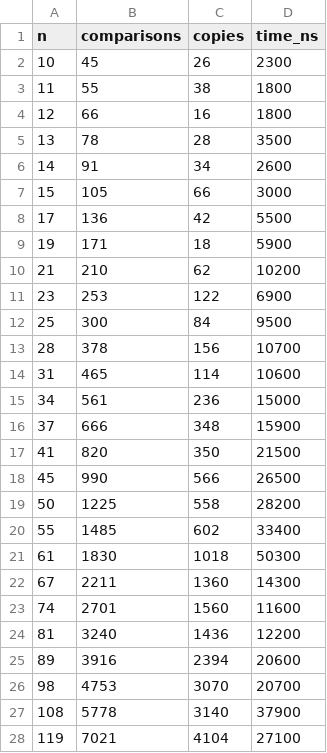
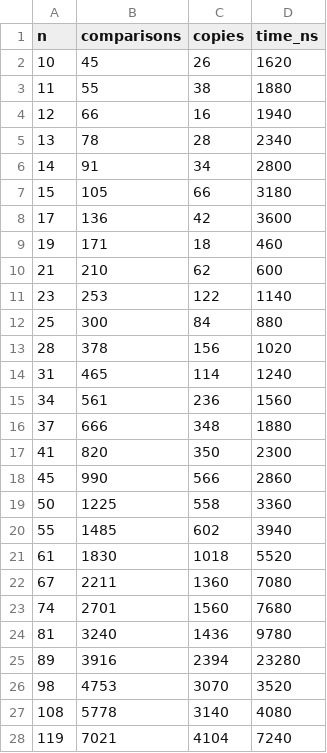
Before and after one commit to Marina-MS20/EDI-2026.1, a CSV file: output_ordenacao/bubblesort_near_ascending_pct.csv, drawn as a sheet; only a part is shown; the diff covers the shown part only.

```diff
--- a/output_ordenacao/bubblesort_near_ascending_pct.csv
+++ b/output_ordenacao/bubblesort_near_ascending_pct.csv
@@ -1,28 +1,28 @@
 n,comparisons,copies,time_ns
-10,45,26,2300
-11,55,38,1800
-12,66,16,1800
-13,78,28,3500
-14,91,34,2600
-15,105,66,3000
-17,136,42,5500
-19,171,18,5900
-21,210,62,10200
-23,253,122,6900
-25,300,84,9500
-28,378,156,10700
-31,465,114,10600
-34,561,236,15000
-37,666,348,15900
-41,820,350,21500
-45,990,566,26500
-50,1225,558,28200
-55,1485,602,33400
-61,1830,1018,50300
-67,2211,1360,14300
-74,2701,1560,11600
-81,3240,1436,12200
-89,3916,2394,20600
-98,4753,3070,20700
-108,5778,3140,37900
-119,7021,4104,27100
+10,45,26,1620
+11,55,38,1880
+12,66,16,1940
+13,78,28,2340
+14,91,34,2800
+15,105,66,3180
+17,136,42,3600
+19,171,18,460
+21,210,62,600
+23,253,122,1140
+25,300,84,880
+28,378,156,1020
+31,465,114,1240
+34,561,236,1560
+37,666,348,1880
+41,820,350,2300
+45,990,566,2860
+50,1225,558,3360
+55,1485,602,3940
+61,1830,1018,5520
+67,2211,1360,7080
+74,2701,1560,7680
+81,3240,1436,9780
+89,3916,2394,23280
+98,4753,3070,3520
+108,5778,3140,4080
+119,7021,4104,7240
```
Also changed, not shown: 4 removed rows and 70 edited cells elsewhere in this file, output_ordenacao/bubblesort_descending.csv, output_ordenacao/bubblesort_near_descending_pct.csv, 33 other files.
